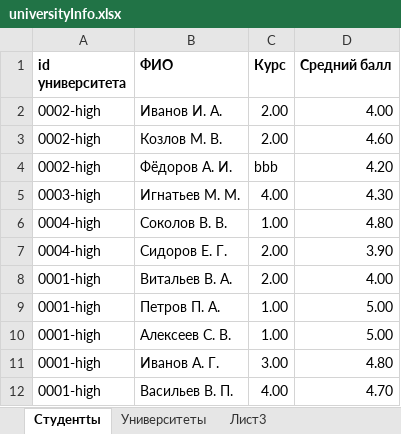
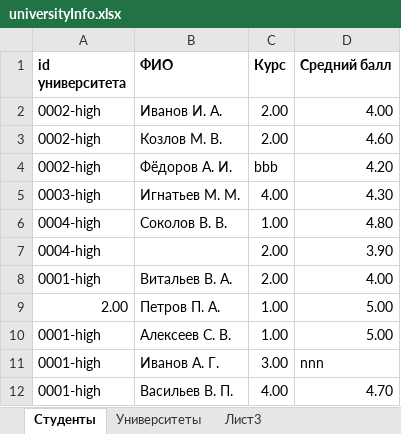
Before and after one commit to jabolins/SkillfactoryProject, an Excel workbook: src/main/resources/universityInfo.xlsx, sheet Студенты, drawn as a sheet; values as stored, in another font and other column widths than the file's, no borders; the diff names each change by its address in the sheet, - before the commit and + after, or states it on an @@ line.

```diff
--- a/src/main/resources/universityInfo.xlsx (sheet Студенты)
+++ b/src/main/resources/universityInfo.xlsx (sheet Студенты)
-sheet tab: Студентtы
+sheet tab: Студенты
-B7 (ФИО): Сидоров Е. Г.
+B7 (ФИО): (empty)
-A9 (id университета): 0001-high
+A9 (id университета): 2.00
-D11 (Средний балл): 4.80
+D11 (Средний балл): nnn
```
Also changed, not shown: sheet Университеты.
